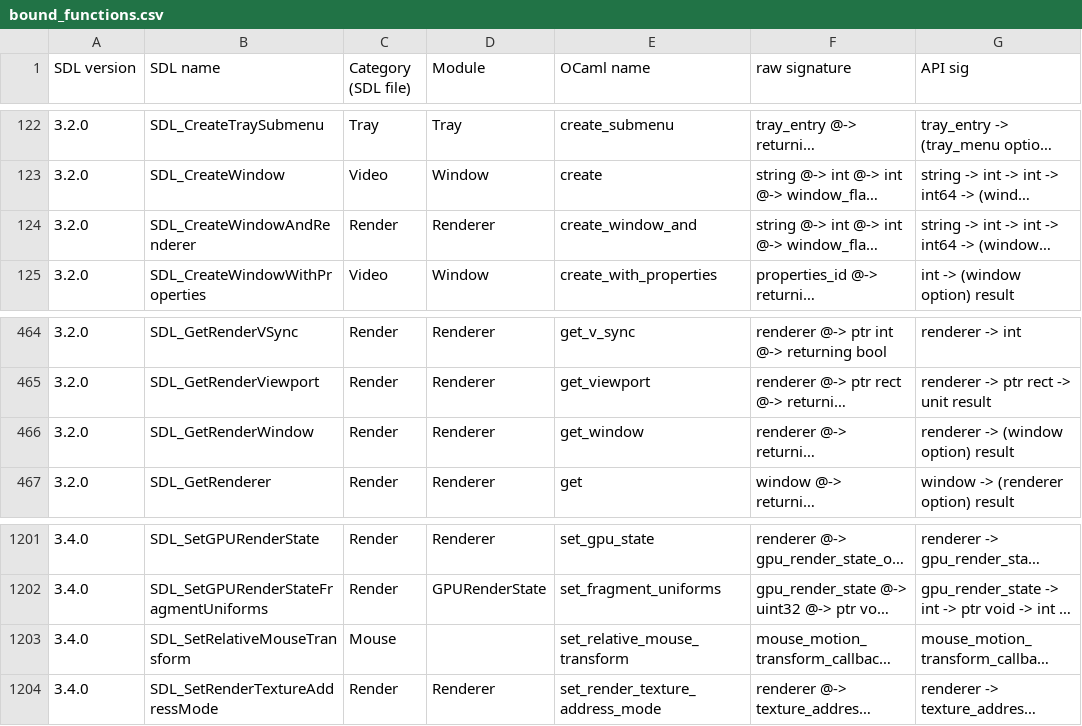
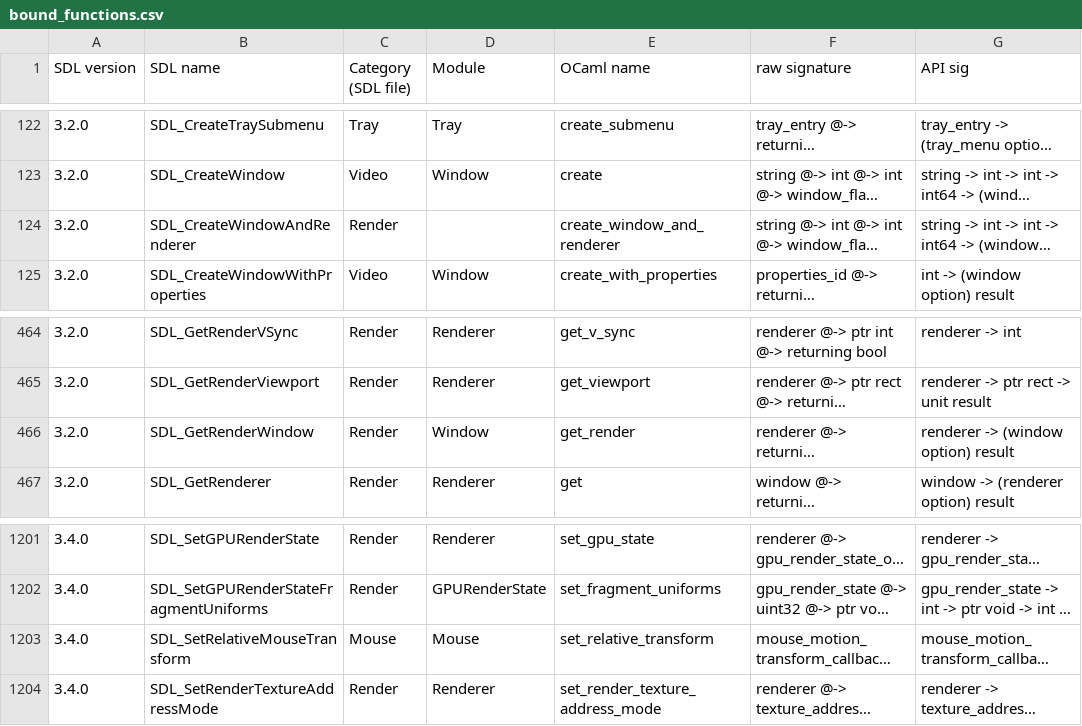
Before and after one commit to sanette/ocaml-sdl3, a CSV file: lib/bound_functions.csv, drawn as a sheet; only a part is shown, gaps mark what is left out; long unchanged cells end in …; the diff names each change by its address in the sheet, - before the commit and + after, or states it on an @@ line.

Commit message:
create_window_and_renderer

```diff
--- a/lib/bound_functions.csv
+++ b/lib/bound_functions.csv
-D124 (Module): Renderer
+D124 (Module): (empty)
-E124 (OCaml name): create_window_and
+E124 (OCaml name): create_window_and_renderer
-D466 (Module): Renderer
+D466 (Module): Window
-E466 (OCaml name): get_window
+E466 (OCaml name): get_render
-D1203 (Module): (empty)
+D1203 (Module): Mouse
-E1203 (OCaml name): set_relative_mouse_transform
+E1203 (OCaml name): set_relative_transform
```
Also changed, not shown: 33 other files.
